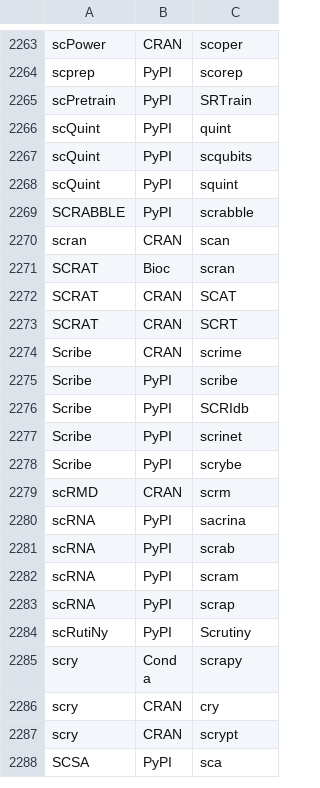
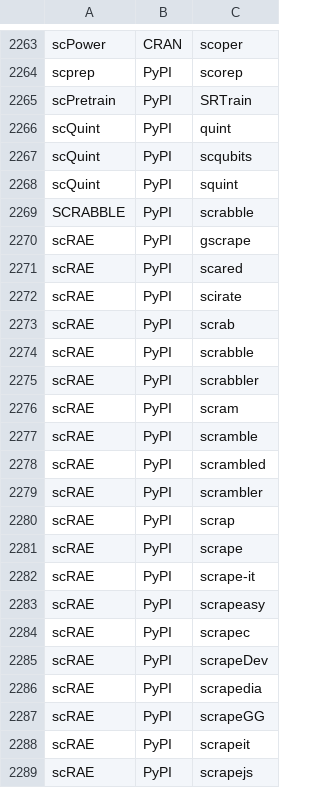
Before and after one commit to scRNA-tools/scRNA-tools, a TSV file: database/ignored.tsv, drawn as a sheet; only a part is shown, gaps mark what is left out; the shorter side is filled out with more unchanged rows; the diff covers the shown part only.

Commit message:
New tool: scRAE
Deterministic Regularized Autoencoders with Flexible Priors for Clustering Single-cell Gene Expression Data

https://www.scrna-tools.org/tools#scRAE

```diff
--- a/database/ignored.tsv
+++ b/database/ignored.tsv
@@ -2269 +2269,21 @@ scQuint	PyPI	squint
 SCRABBLE	PyPI	scrabble
+scRAE	PyPI	gscrape
+scRAE	PyPI	scared
+scRAE	PyPI	scirate
+scRAE	PyPI	scrab
+scRAE	PyPI	scrabble
+scRAE	PyPI	scrabbler
+scRAE	PyPI	scram
+scRAE	PyPI	scramble
+scRAE	PyPI	scrambled
+scRAE	PyPI	scrambler
+scRAE	PyPI	scrap
+scRAE	PyPI	scrape
+scRAE	PyPI	scrape-it
+scRAE	PyPI	scrapeasy
+scRAE	PyPI	scrapec
+scRAE	PyPI	scrapeDev
+scRAE	PyPI	scrapedia
+scRAE	PyPI	scrapeGG
+scRAE	PyPI	scrapeit
+scRAE	PyPI	scrapejs
```
Also changed, not shown: 27 added rows elsewhere in this file, database/categories-idx.tsv, database/doi-idx.tsv, 3 other files.
